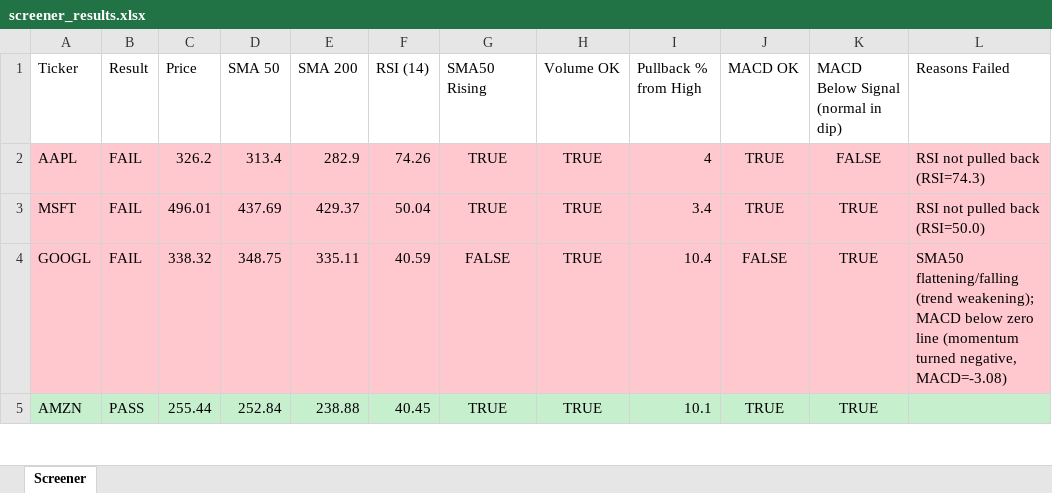
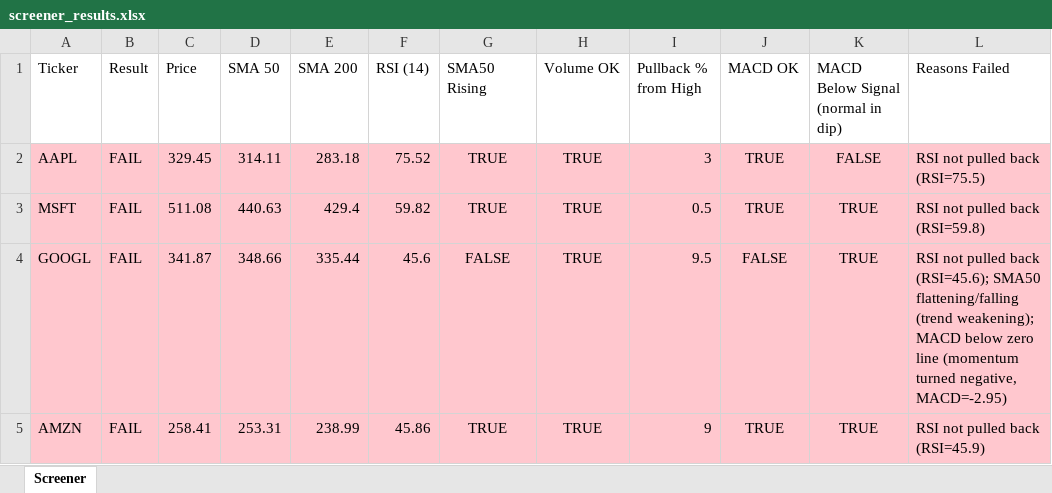
Before and after one commit to Spiky0315/Stock-screener, an Excel workbook: Output/screener_results.xlsx, sheet Screener, drawn as a sheet; only a part is shown; values as stored, in another font and other column widths than the file's, no borders; the diff covers the shown part only; the diff names each change by its address in the sheet, - before the commit and + after, or states it on an @@ line.

```diff
--- a/Output/screener_results.xlsx (sheet Screener)
+++ b/Output/screener_results.xlsx (sheet Screener)
-C2 (Price): 326.2
+C2 (Price): 329.45
-D2 (SMA 50): 313.4
+D2 (SMA 50): 314.11
-E2 (SMA 200): 282.9
+E2 (SMA 200): 283.18
-F2 (RSI (14)): 74.26
+F2 (RSI (14)): 75.52
-I2 (Pullback % from High): 4
+I2 (Pullback % from High): 3
-L2 (Reasons Failed): RSI not pulled back (RSI=74.3)
+L2 (Reasons Failed): RSI not pulled back (RSI=75.5)
-C3 (Price): 496.01
+C3 (Price): 511.08
-D3 (SMA 50): 437.69
+D3 (SMA 50): 440.63
-E3 (SMA 200): 429.37
+E3 (SMA 200): 429.4
-F3 (RSI (14)): 50.04
+F3 (RSI (14)): 59.82
-I3 (Pullback % from High): 3.4
+I3 (Pullback % from High): 0.5
-L3 (Reasons Failed): RSI not pulled back (RSI=50.0)
+L3 (Reasons Failed): RSI not pulled back (RSI=59.8)
-C4 (Price): 338.32
+C4 (Price): 341.87
-D4 (SMA 50): 348.75
+D4 (SMA 50): 348.66
-E4 (SMA 200): 335.11
+E4 (SMA 200): 335.44
-F4 (RSI (14)): 40.59
+F4 (RSI (14)): 45.6
-I4 (Pullback % from High): 10.4
+I4 (Pullback % from High): 9.5
-L4 (Reasons Failed): SMA50 flattening/falling (trend weakening); MACD below zero line (momentum turned negative, MACD=-3.08)
+L4 (Reasons Failed): RSI not pulled back (RSI=45.6); SMA50 flattening/falling (trend weakening); MACD below zero line (momentum turned negative, MACD=-2.95)
-A5:L5 fill: #C6EFCE
+A5:L5 fill: #FFC7CE
-B5 (Result): PASS
+B5 (Result): FAIL
-C5 (Price): 255.44
+C5 (Price): 258.41
-D5 (SMA 50): 252.84
+D5 (SMA 50): 253.31
-E5 (SMA 200): 238.88
+E5 (SMA 200): 238.99
-F5 (RSI (14)): 40.45
+F5 (RSI (14)): 45.86
-I5 (Pullback % from High): 10.1
+I5 (Pullback % from High): 9
-L5 (Reasons Failed): (empty)
+L5 (Reasons Failed): RSI not pulled back (RSI=45.9)
```
Also changed, not shown: 20 edited cells elsewhere in this sheet.
